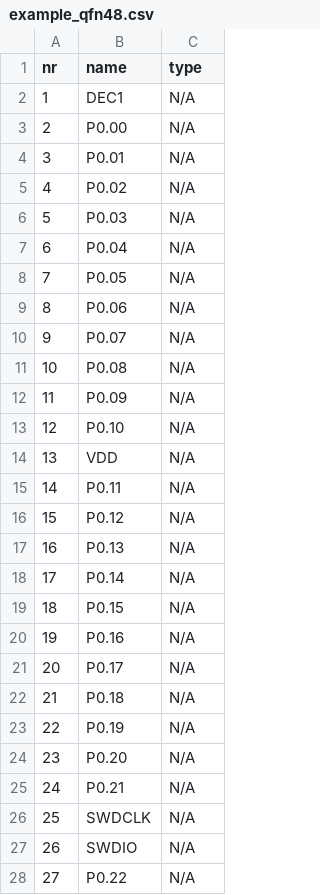
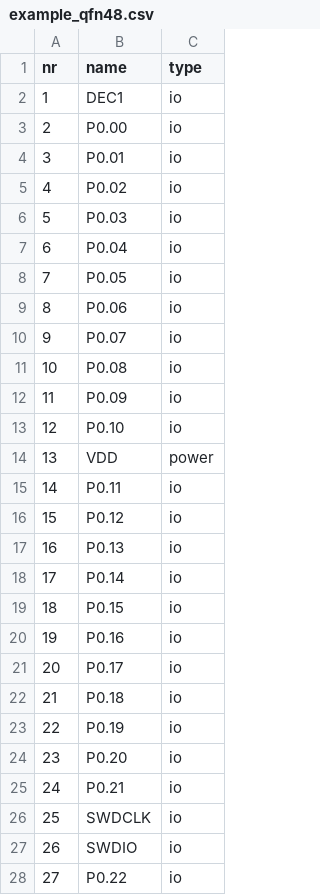
Before and after one commit to wulffern/cicpacgen, a CSV file: example_qfn48.csv, drawn as a sheet; only a part is shown; the diff covers the shown part only.

```diff
--- a/example_qfn48.csv
+++ b/example_qfn48.csv
@@ -1,28 +1,28 @@
 nr,name,type
-1,DEC1,N/A
-2,P0.00,N/A
-3,P0.01,N/A
-4,P0.02,N/A
-5,P0.03,N/A
-6,P0.04,N/A
-7,P0.05,N/A
-8,P0.06,N/A
-9,P0.07,N/A
-10,P0.08,N/A
-11,P0.09,N/A
-12,P0.10,N/A
-13,VDD,N/A
-14,P0.11,N/A
-15,P0.12,N/A
-16,P0.13,N/A
-17,P0.14,N/A
-18,P0.15,N/A
-19,P0.16,N/A
-20,P0.17,N/A
-21,P0.18,N/A
-22,P0.19,N/A
-23,P0.20,N/A
-24,P0.21,N/A
-25,SWDCLK,N/A
-26,SWDIO,N/A
-27,P0.22,N/A
+1,DEC1,io
+2,P0.00,io
+3,P0.01,io
+4,P0.02,io
+5,P0.03,io
+6,P0.04,io
+7,P0.05,io
+8,P0.06,io
+9,P0.07,io
+10,P0.08,io
+11,P0.09,io
+12,P0.10,io
+13,VDD,power
+14,P0.11,io
+15,P0.12,io
+16,P0.13,io
+17,P0.14,io
+18,P0.15,io
+19,P0.16,io
+20,P0.17,io
+21,P0.18,io
+22,P0.19,io
+23,P0.20,io
+24,P0.21,io
+25,SWDCLK,io
+26,SWDIO,io
+27,P0.22,io
```
Also changed, not shown: 21 edited cells elsewhere in this file, 3 other files.
